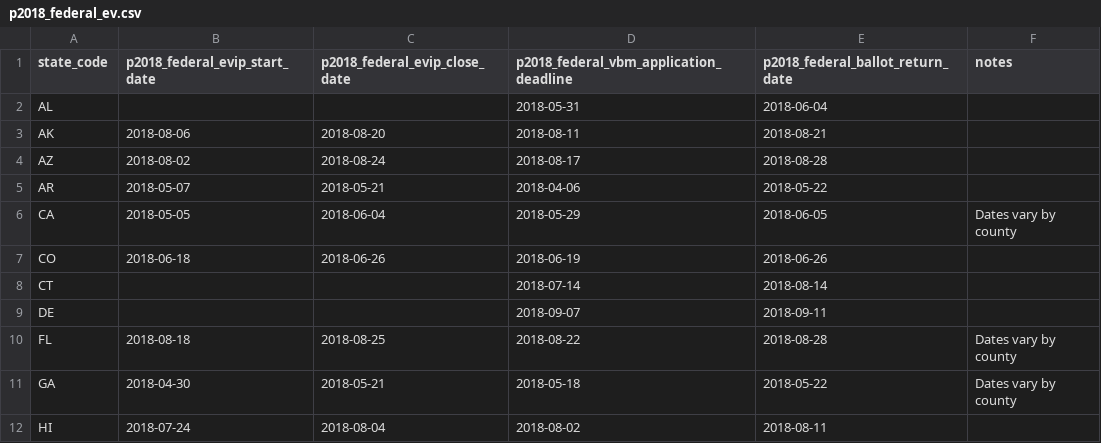
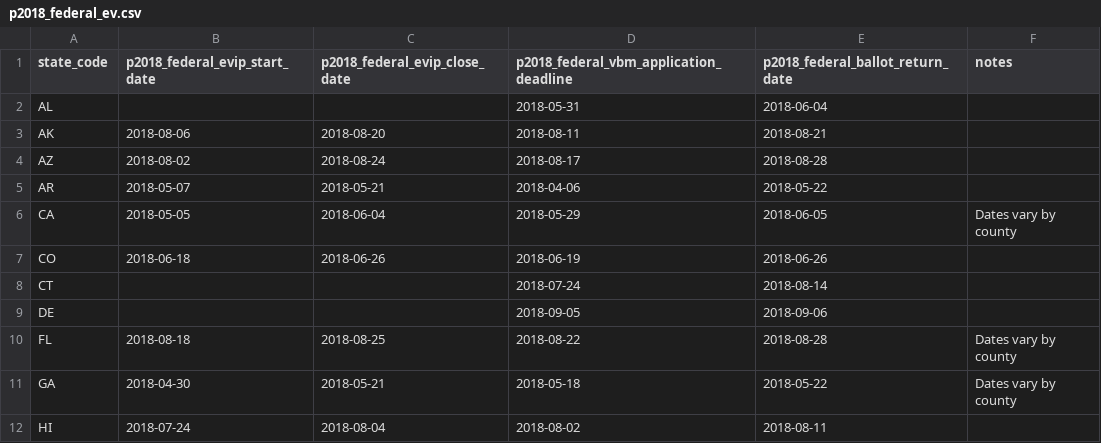
Before and after one commit to democrats/election-calendar, a CSV file: 2018/p2018_federal_ev.csv, drawn as a sheet; only a part is shown.

Commit message:
fix colorado and delaware vbm deadlines

```diff
--- a/2018/p2018_federal_ev.csv
+++ b/2018/p2018_federal_ev.csv
@@ -7,4 +7,4 @@ CA,2018-05-05,2018-06-04,2018-05-29,2018-06-05,Dates vary by county
 CO,2018-06-18,2018-06-26,2018-06-19,2018-06-26,
-CT,,,2018-07-14,2018-08-14,
-DE,,,2018-09-07,2018-09-11,
+CT,,,2018-07-24,2018-08-14,
+DE,,,2018-09-05,2018-09-06,
 FL,2018-08-18,2018-08-25,2018-08-22,2018-08-28,Dates vary by county
```
